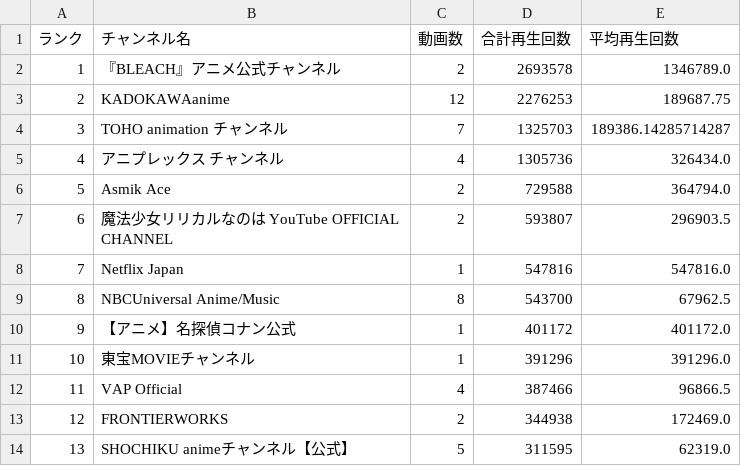
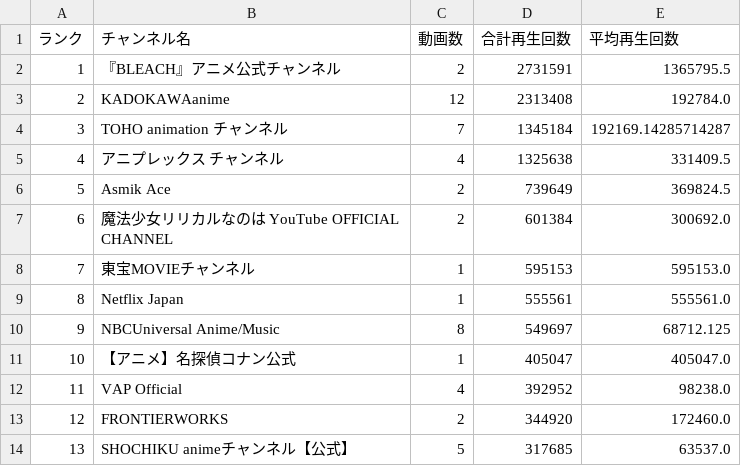
Before and after one commit to SchiAnimeMusic/AnimeInfo, a CSV file: data/channel_statistics.csv, drawn as a sheet; only a part is shown; the diff covers the shown part only.

```diff
--- a/data/channel_statistics.csv
+++ b/data/channel_statistics.csv
@@ -1,14 +1,14 @@
 ランク,チャンネル名,動画数,合計再生回数,平均再生回数
-1,『BLEACH』アニメ公式チャンネル,2,2693578,1346789.0
-2,KADOKAWAanime,12,2276253,189687.75
-3,TOHO animation チャンネル,7,1325703,189386.14285714287
-4,アニプレックス チャンネル,4,1305736,326434.0
-5,Asmik Ace,2,729588,364794.0
-6,魔法少女リリカルなのは YouTube OFFICIAL CHANNEL,2,593807,296903.5
-7,Netflix Japan,1,547816,547816.0
-8,NBCUniversal Anime/Music,8,543700,67962.5
-9,【アニメ】名探偵コナン公式,1,401172,401172.0
-10,東宝MOVIEチャンネル,1,391296,391296.0
-11,VAP Official,4,387466,96866.5
-12,FRONTIERWORKS,2,344938,172469.0
-13,SHOCHIKU animeチャンネル【公式】,5,311595,62319.0
+1,『BLEACH』アニメ公式チャンネル,2,2731591,1365795.5
+2,KADOKAWAanime,12,2313408,192784.0
+3,TOHO animation チャンネル,7,1345184,192169.14285714287
+4,アニプレックス チャンネル,4,1325638,331409.5
+5,Asmik Ace,2,739649,369824.5
+6,魔法少女リリカルなのは YouTube OFFICIAL CHANNEL,2,601384,300692.0
+7,東宝MOVIEチャンネル,1,595153,595153.0
+8,Netflix Japan,1,555561,555561.0
+9,NBCUniversal Anime/Music,8,549697,68712.125
+10,【アニメ】名探偵コナン公式,1,405047,405047.0
+11,VAP Official,4,392952,98238.0
+12,FRONTIERWORKS,2,344920,172460.0
+13,SHOCHIKU animeチャンネル【公式】,5,317685,63537.0
```
Also changed, not shown: 32 edited cells elsewhere in this file, data/anime_op_ed.csv, 3 other files.
